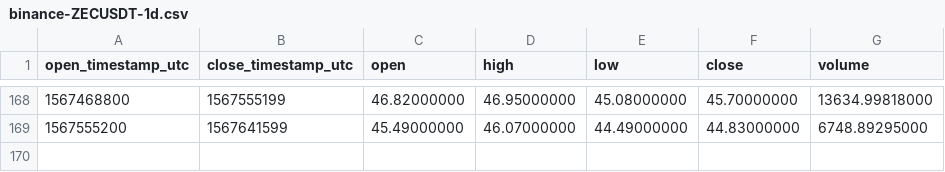
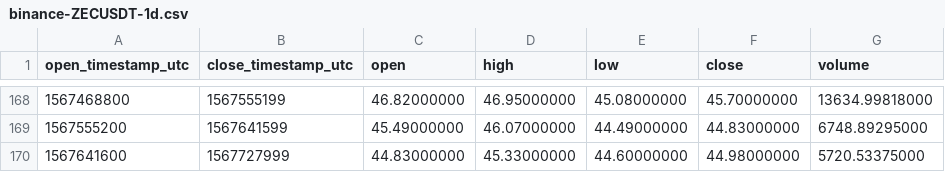
Before and after one commit to cryptobigbro/binance-ZECUSDT, a CSV file: binance-ZECUSDT-1d.csv, drawn as a sheet; only a part is shown, gaps mark what is left out.

```diff
--- a/binance-ZECUSDT-1d.csv
+++ b/binance-ZECUSDT-1d.csv
@@ -169 +169,2 @@ open_timestamp_utc,close_timestamp_utc,open,high,low,close,volume
 1567555200,1567641599,45.49000000,46.07000000,44.49000000,44.83000000,6748.89295000
+1567641600,1567727999,44.83000000,45.33000000,44.60000000,44.98000000,5720.53375000
```
Also changed, not shown: binance-ZECUSDT-1h.csv.
